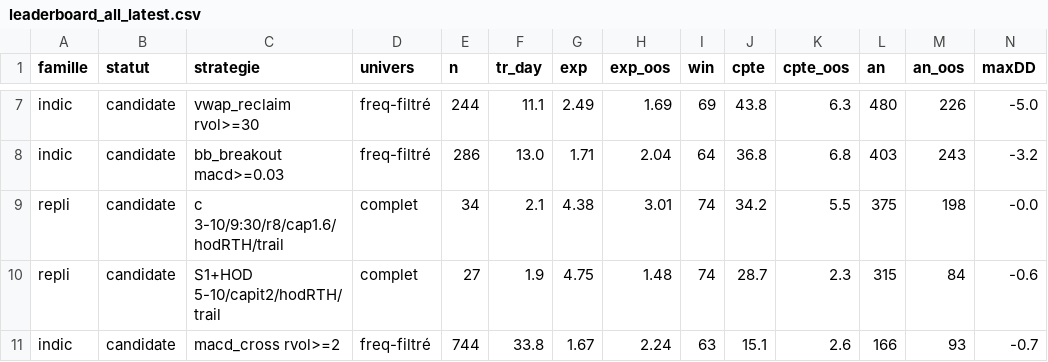
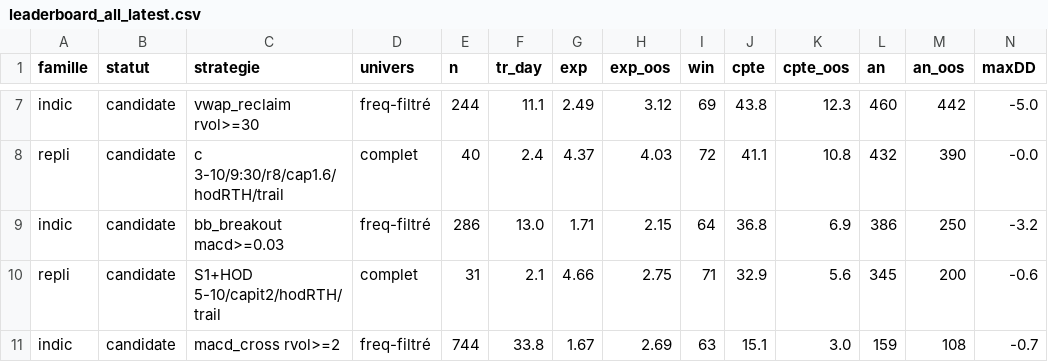
Before and after one commit to imartinblanchard/RedCandleCatch, a CSV file: research/core/leaderboard_all_latest.csv, drawn as a sheet; only a part is shown, gaps mark what is left out; removed rows and columns are numbered as before the commit, all else as after; rows hold the shown columns only; the diff covers the shown part only; the diff names each change by its address in the sheet, - before the commit and + after, or states it on an @@ line.

```diff
--- a/research/core/leaderboard_all_latest.csv
+++ b/research/core/leaderboard_all_latest.csv
-H7 (exp_oos): 1.69
+H7 (exp_oos): 3.12
-K7 (cpte_oos): 6.3
+K7 (cpte_oos): 12.3
-L7 (an): 480
+L7 (an): 460
-M7 (an_oos): 226
+M7 (an_oos): 442
+row 8: repli | candidate | c 3-10/9:30/r8/cap1.6/hodRTH/trail | complet | 40 | 2.4 | 4.37 | 4.03 | 72 | 41.1 | 10.8 | 432 | 390 | -0.0
-H9 (exp_oos): 2.04
+H9 (exp_oos): 2.15
-K9 (cpte_oos): 6.8
+K9 (cpte_oos): 6.9
-L9 (an): 403
+L9 (an): 386
-M9 (an_oos): 243
+M9 (an_oos): 250
-row 9: repli | candidate | c 3-10/9:30/r8/cap1.6/hodRTH/trail | complet | 34 | 2.1 | 4.38 | 3.01 | 74 | 34.2 | 5.5 | 375 | 198 | -0.0
-E10 (n): 27
+E10 (n): 31
-F10 (tr_day): 1.9
+F10 (tr_day): 2.1
-G10 (exp): 4.75
+G10 (exp): 4.66
-H10 (exp_oos): 1.48
+H10 (exp_oos): 2.75
-I10 (win): 74
+I10 (win): 71
-J10 (cpte): 28.7
+J10 (cpte): 32.9
-K10 (cpte_oos): 2.3
+K10 (cpte_oos): 5.6
-L10 (an): 315
+L10 (an): 345
-M10 (an_oos): 84
+M10 (an_oos): 200
-H11 (exp_oos): 2.24
+H11 (exp_oos): 2.69
-K11 (cpte_oos): 2.6
+K11 (cpte_oos): 3.0
-L11 (an): 166
+L11 (an): 159
-M11 (an_oos): 93
+M11 (an_oos): 108
```
Also changed, not shown: 1 added row, 1 removed row and 29 edited cells elsewhere in this file, research/core/leaderboard_all_history.csv, research/live_lab/leaderboard_history.csv, 39 other files.
